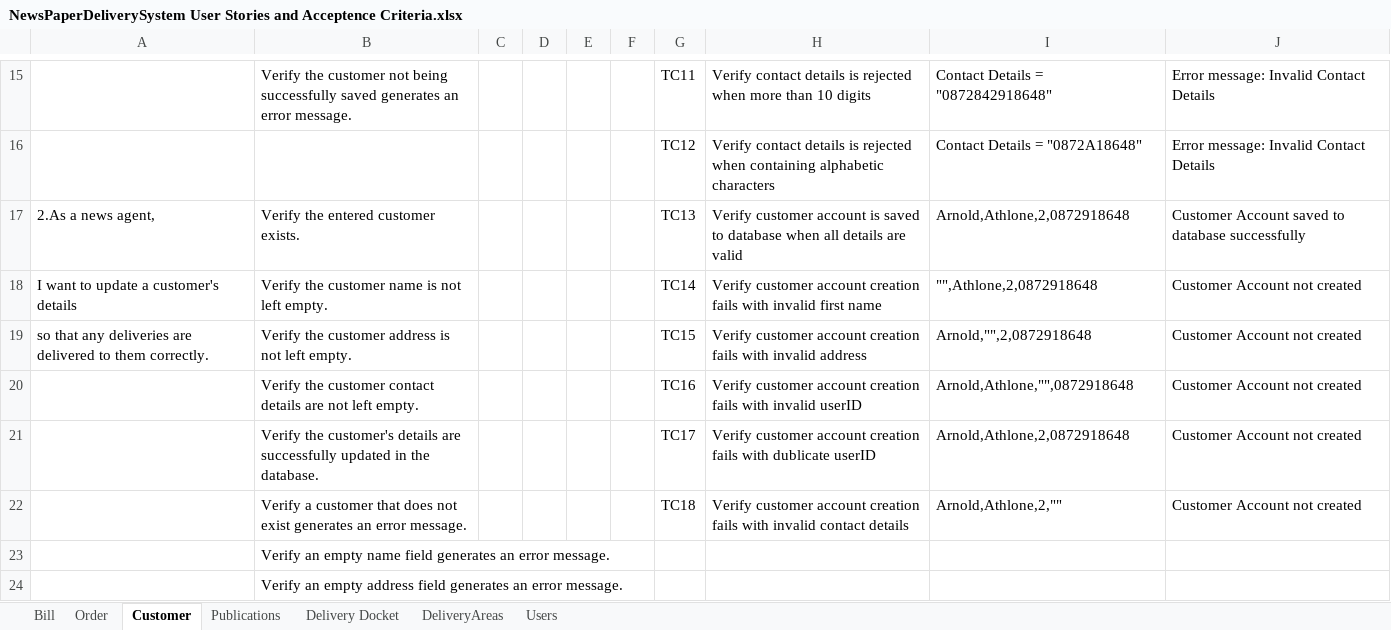
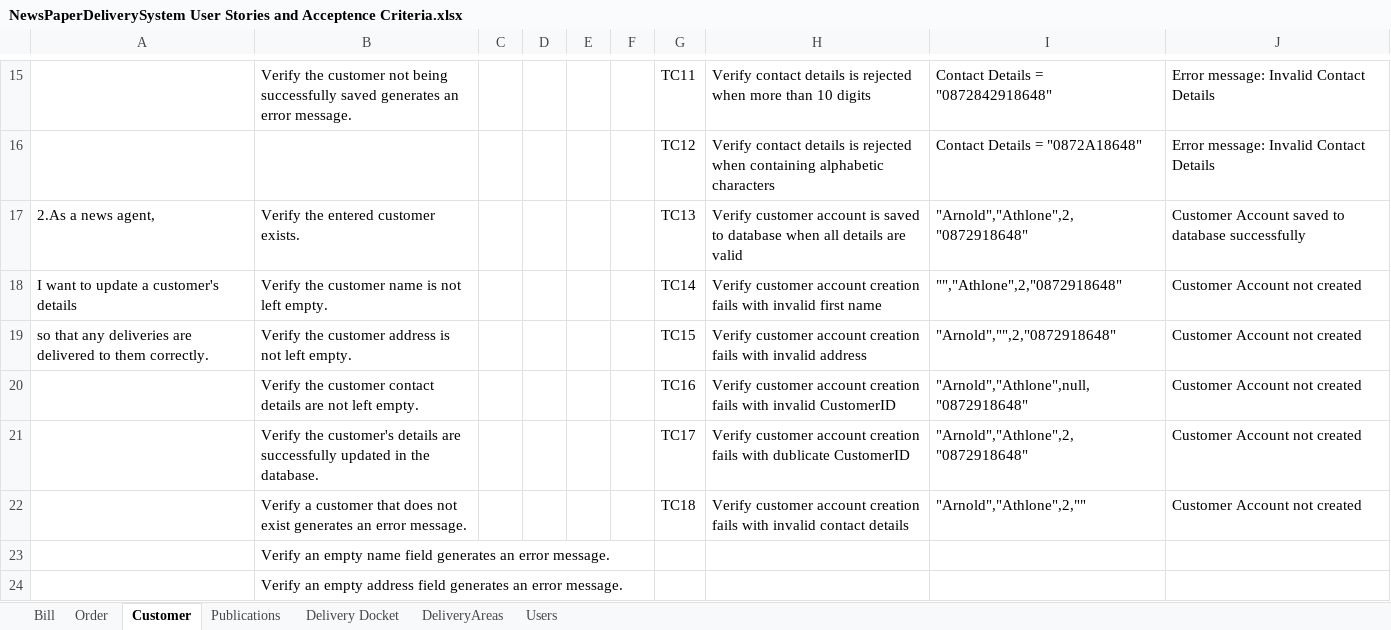
Before and after one commit to NandorDoboIe/NewspaperDeliverySystem, an Excel workbook: user stories/NewsPaperDeliverySystem User Stories and Acceptence Criteria.xlsx, sheet Customer, drawn as a sheet; only a part is shown, gaps mark what is left out; values as stored, in another font and other column widths than the file's, no borders; the diff names each change by its address in the sheet, - before the commit and + after, or states it on an @@ line.

Commit message:
updated excel

```diff
--- a/user stories/NewsPaperDeliverySystem User Stories and Acceptence Criteria.xlsx (sheet Customer)
+++ b/user stories/NewsPaperDeliverySystem User Stories and Acceptence Criteria.xlsx (sheet Customer)
-I17: Arnold,Athlone,2,0872918648
+I17: "Arnold","Athlone",2,"0872918648"
-I18: "",Athlone,2,0872918648
+I18: "","Athlone",2,"0872918648"
-I19: Arnold,"",2,0872918648
+I19: "Arnold","",2,"0872918648"
-H20: …with invalid userID
+H20: …with invalid CustomerID
-I20: Arnold,Athlone,"",0872918648
+I20: "Arnold","Athlone",null,"0872918648"
-H21: …with dublicate userID
+H21: …with dublicate CustomerID
-I21: Arnold,Athlone,2,0872918648
+I21: "Arnold","Athlone",2,"0872918648"
-I22: Arnold,Athlone,2,""
+I22: "Arnold","Athlone",2,""
```
